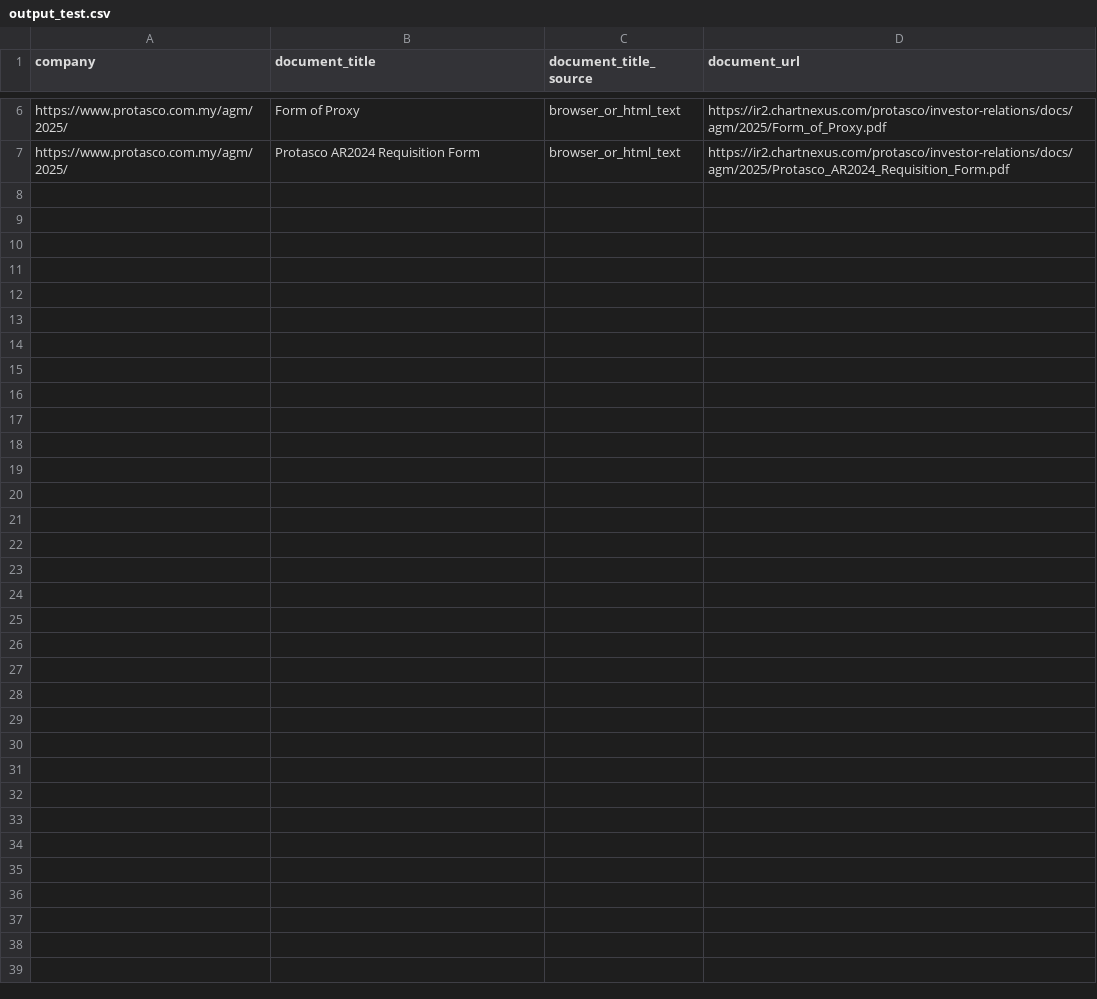
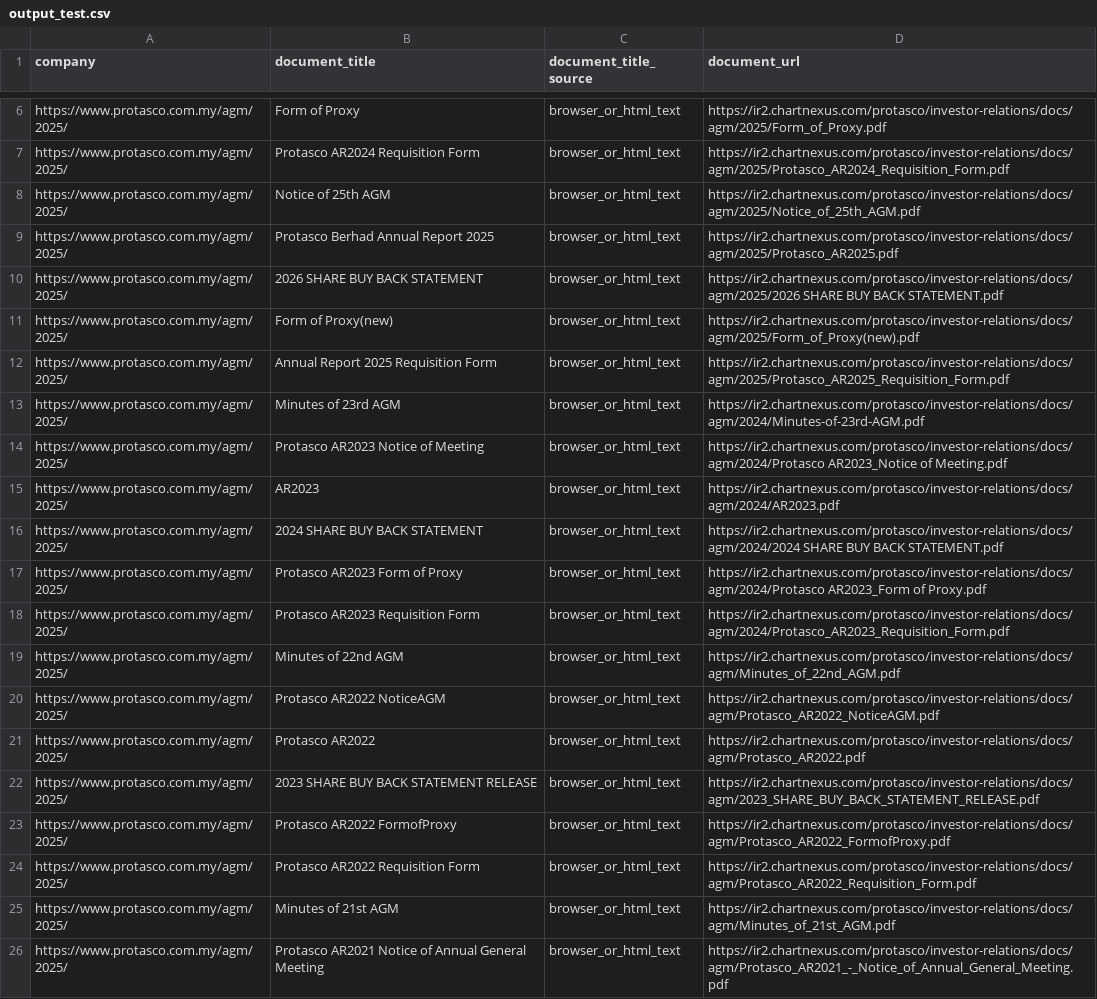
Before and after one commit to Shyam7291/document-monitor, a CSV file: output_test.csv, drawn as a sheet; only a part is shown, gaps mark what is left out; the diff covers the shown part only; the diff names each change by its address in the sheet, - before the commit and + after, or states it on an @@ line.

```diff
--- a/output_test.csv
+++ b/output_test.csv
+row 8: https://www.protasco.com.my/agm/2025/ | Notice of 25th AGM | browser_or_html_text | https://ir2.chartnexus.com/protasco/investor-relations/docs/agm/2025/Notice_of_25th_AGM.pdf
+row 9: https://www.protasco.com.my/agm/2025/ | Protasco Berhad Annual Report 2025 | browser_or_html_text | https://ir2.chartnexus.com/protasco/investor-relations/docs/agm/2025/Protasco_AR2025.pdf
+row 10: https://www.protasco.com.my/agm/2025/ | 2026 SHARE BUY BACK STATEMENT | browser_or_html_text | https://ir2.chartnexus.com/protasco/investor-relations/docs/agm/2025/2026 SHARE BUY BACK STATEMENT.pdf
+row 11: https://www.protasco.com.my/agm/2025/ | Form of Proxy(new) | browser_or_html_text | https://ir2.chartnexus.com/protasco/investor-relations/docs/agm/2025/Form_of_Proxy(new).pdf
+row 12: https://www.protasco.com.my/agm/2025/ | Annual Report 2025 Requisition Form | browser_or_html_text | https://ir2.chartnexus.com/protasco/investor-relations/docs/agm/2025/Protasco_AR2025_Requisition_Form.pdf
+row 13: https://www.protasco.com.my/agm/2025/ | Minutes of 23rd AGM | browser_or_html_text | https://ir2.chartnexus.com/protasco/investor-relations/docs/agm/2024/Minutes-of-23rd-AGM.pdf
+row 14: https://www.protasco.com.my/agm/2025/ | Protasco AR2023 Notice of Meeting | browser_or_html_text | https://ir2.chartnexus.com/protasco/investor-relations/docs/agm/2024/Protasco AR2023_Notice of Meeting.pdf
+row 15: https://www.protasco.com.my/agm/2025/ | AR2023 | browser_or_html_text | https://ir2.chartnexus.com/protasco/investor-relations/docs/agm/2024/AR2023.pdf
+row 16: https://www.protasco.com.my/agm/2025/ | 2024 SHARE BUY BACK STATEMENT | browser_or_html_text | https://ir2.chartnexus.com/protasco/investor-relations/docs/agm/2024/2024 SHARE BUY BACK STATEMENT.pdf
+row 17: https://www.protasco.com.my/agm/2025/ | Protasco AR2023 Form of Proxy | browser_or_html_text | https://ir2.chartnexus.com/protasco/investor-relations/docs/agm/2024/Protasco AR2023_Form of Proxy.pdf
+row 18: https://www.protasco.com.my/agm/2025/ | Protasco AR2023 Requisition Form | browser_or_html_text | https://ir2.chartnexus.com/protasco/investor-relations/docs/agm/2024/Protasco_AR2023_Requisition_Form.pdf
+row 19: https://www.protasco.com.my/agm/2025/ | Minutes of 22nd AGM | browser_or_html_text | https://ir2.chartnexus.com/protasco/investor-relations/docs/agm/Minutes_of_22nd_AGM.pdf
+row 20: https://www.protasco.com.my/agm/2025/ | Protasco AR2022 NoticeAGM | browser_or_html_text | https://ir2.chartnexus.com/protasco/investor-relations/docs/agm/Protasco_AR2022_NoticeAGM.pdf
+row 21: https://www.protasco.com.my/agm/2025/ | Protasco AR2022 | browser_or_html_text | https://ir2.chartnexus.com/protasco/investor-relations/docs/agm/Protasco_AR2022.pdf
+row 22: https://www.protasco.com.my/agm/2025/ | 2023 SHARE BUY BACK STATEMENT RELEASE | browser_or_html_text | https://ir2.chartnexus.com/protasco/investor-relations/docs/agm/2023_SHARE_BUY_BACK_STATEMENT_RELEASE.pdf
+row 23: https://www.protasco.com.my/agm/2025/ | Protasco AR2022 FormofProxy | browser_or_html_text | https://ir2.chartnexus.com/protasco/investor-relations/docs/agm/Protasco_AR2022_FormofProxy.pdf
+row 24: https://www.protasco.com.my/agm/2025/ | Protasco AR2022 Requisition Form | browser_or_html_text | https://ir2.chartnexus.com/protasco/investor-relations/docs/agm/Protasco_AR2022_Requisition_Form.pdf
+row 25: https://www.protasco.com.my/agm/2025/ | Minutes of 21st AGM | browser_or_html_text | https://ir2.chartnexus.com/protasco/investor-relations/docs/agm/Minutes_of_21st_AGM.pdf
+row 26: https://www.protasco.com.my/agm/2025/ | Protasco AR2021 Notice of Annual General Meeting | browser_or_html_text | https://ir2.chartnexus.com/protasco/investor-relations/docs/agm/Protasco_AR2021_-_Notice_of_Annual_General_Meeting.pdf
```
Also changed, not shown: 11 added rows elsewhere in this file, raw_links_test.csv, run_summary_master.csv.
